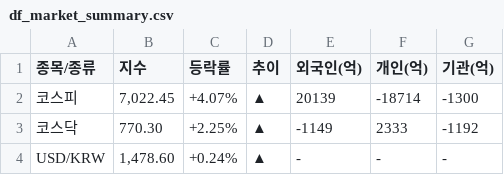
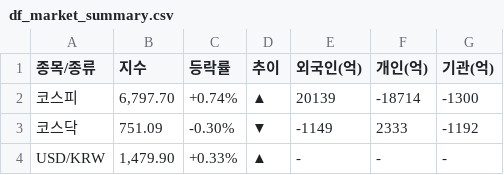
Before and after one commit to k2000kms-del/gd3-market-hub, a CSV file: data/df_market_summary.csv, drawn as a sheet.

```diff
--- a/data/df_market_summary.csv
+++ b/data/df_market_summary.csv
@@ -1,4 +1,4 @@
 종목/종류,지수,등락률,추이,외국인(억),개인(억),기관(억)
-코스피,"7,022.45",+4.07%,▲,20139,-18714,-1300
-코스닥,770.30,+2.25%,▲,-1149,2333,-1192
-USD/KRW,"1,478.60",+0.24%,▲,-,-,-
+코스피,"6,797.70",+0.74%,▲,20139,-18714,-1300
+코스닥,751.09,-0.30%,▼,-1149,2333,-1192
+USD/KRW,"1,479.90",+0.33%,▲,-,-,-
```
Also changed, not shown: data/df_full_market.csv, data/df_high_density.csv, 1 other file.
